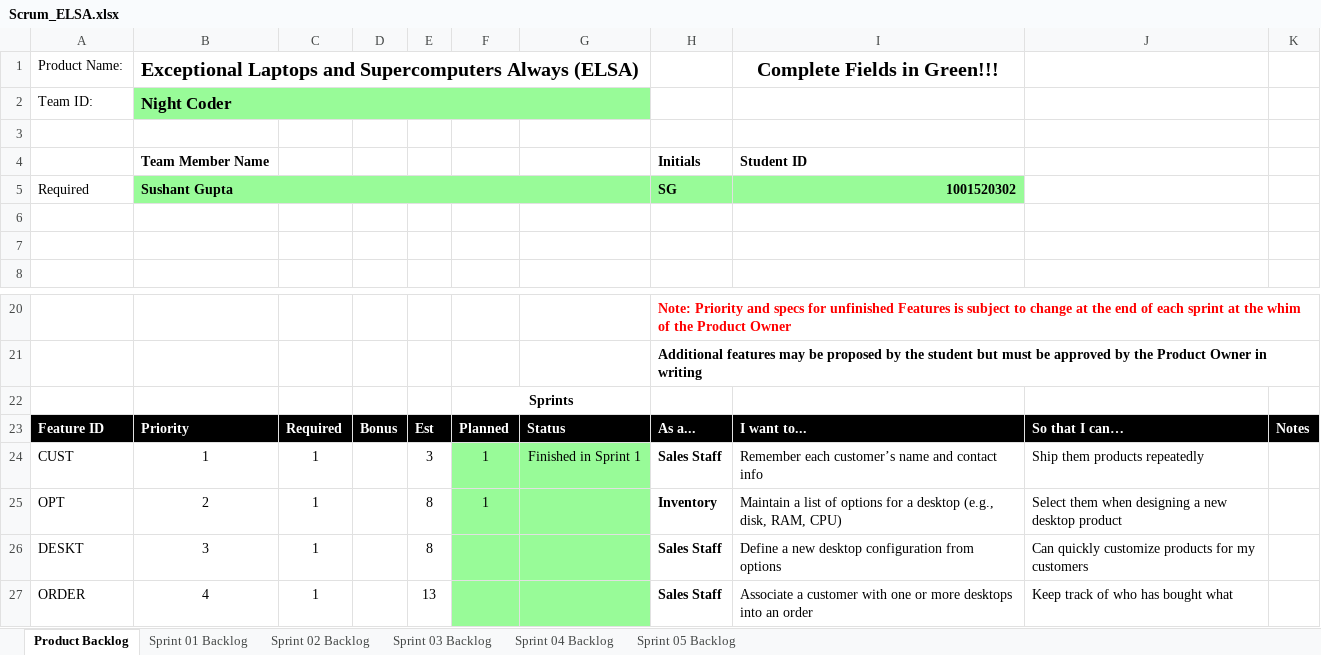
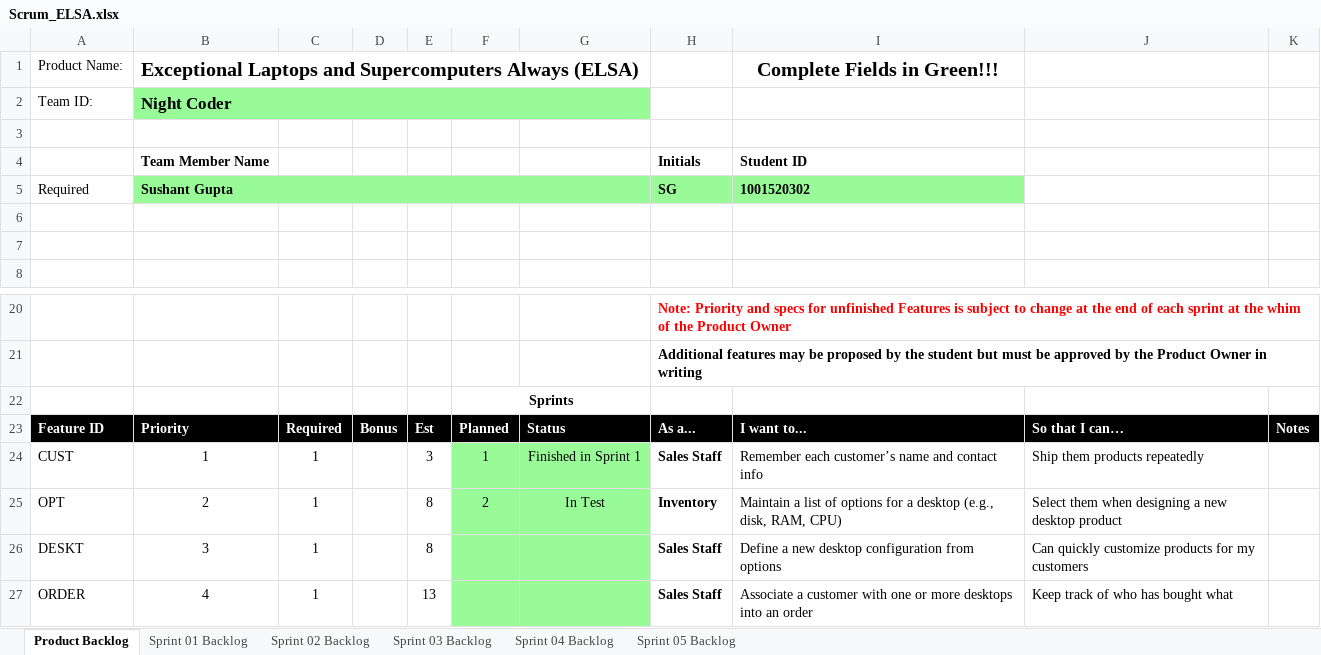
Before and after one commit to sushantcode/CPP_Programming, an Excel workbook: elsa/doc/Scrum_ELSA.xlsx, sheet Product Backlog, drawn as a sheet; only a part is shown, gaps mark what is left out; values as stored, in another font and other column widths than the file's, no borders; charts and pictures not drawn; the diff names each change by its address in the sheet, - before the commit and + after, or states it on an @@ line.

```diff
--- a/elsa/doc/Scrum_ELSA.xlsx (sheet Product Backlog)
+++ b/elsa/doc/Scrum_ELSA.xlsx (sheet Product Backlog)
-I5 alignment: right
+I5 alignment: left
-F25: 1
+F25: 2
-G25: (empty)
+G25: In Test
```
Also changed, not shown: sheet Sprint 01 Backlog, charts or pictures, 4 other files.
